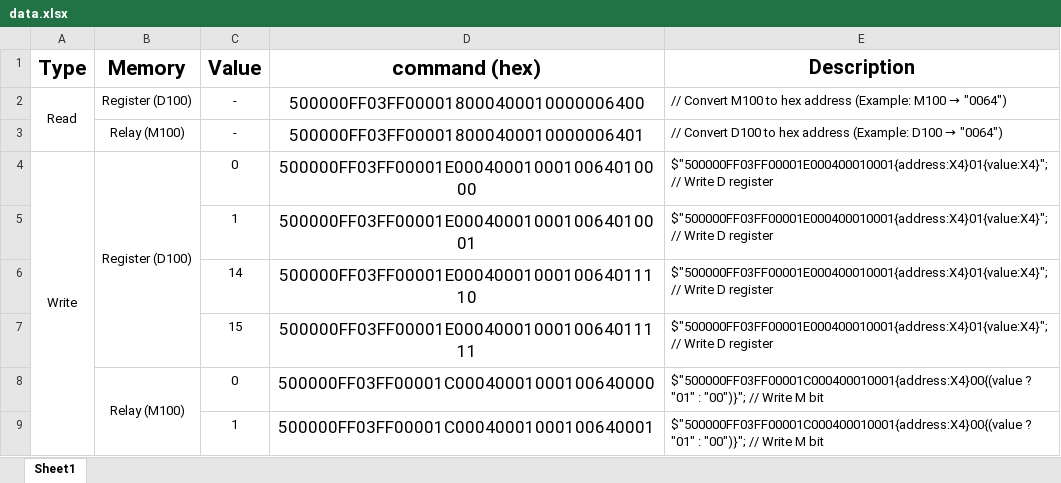
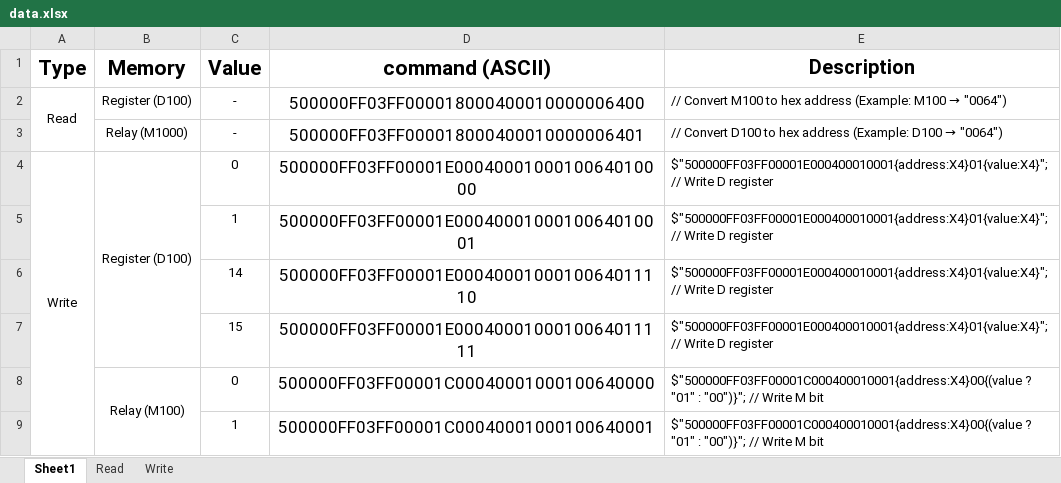
Before and after one commit to arnon3339/plc-connect, an Excel workbook: data.xlsx, sheet Sheet1, drawn as a sheet; values as stored, in another font and other column widths than the file's, no borders; the diff names each change by its address in the sheet, - before the commit and + after, or states it on an @@ line.

Commit message:
adding ASCII mc

```diff
--- a/data.xlsx (sheet Sheet1)
+++ b/data.xlsx (sheet Sheet1)
+sheet tab: Read
+sheet tab: Write
-D1: command (hex)
+D1: command (ASCII)
-B3 (Memory): Relay (M100)
+B3 (Memory): Relay (M1000)
```
Also changed, not shown: 3 other files.
